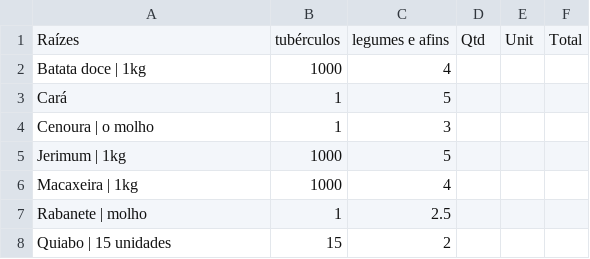
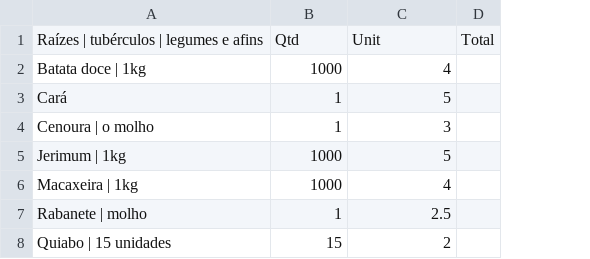
Before and after one commit to Andrelua/ProjetosPython, a CSV file: Feira_Organica/Raizes.csv, drawn as a sheet; removed rows and columns are numbered as before the commit, all else as after; the diff names each change by its address in the sheet, - before the commit and + after, or states it on an @@ line.

```diff
--- a/Feira_Organica/Raizes.csv
+++ b/Feira_Organica/Raizes.csv
-column D, empty
-column E, empty
-row 1: Raízes | tubérculos | legumes e afins | Qtd | Unit | Total
+row 1: Raízes | tubérculos | legumes e afins | Qtd | Unit | Total
```
Also changed, not shown: Feira_Organica/Pastinhas_ante.csv.
